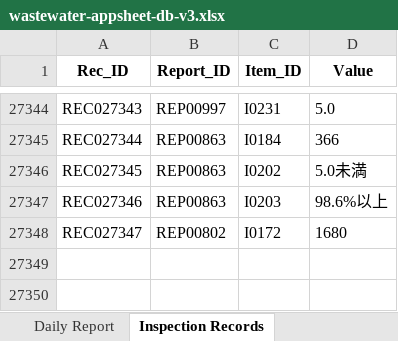
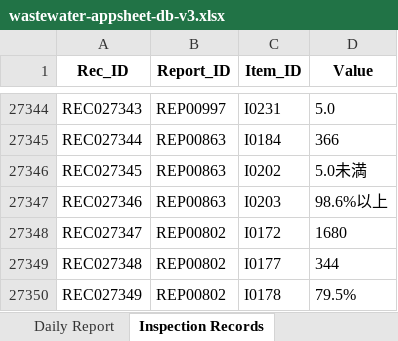
Before and after one commit to f-ebe-lgtm/kbl-wastewater-app, an Excel workbook: wastewater-appsheet-db-v3.xlsx, sheet Inspection Records, drawn as a sheet; only a part is shown, gaps mark what is left out; values as stored, in another font and other column widths than the file's, no borders; the diff names each change by its address in the sheet, - before the commit and + after, or states it on an @@ line.

Commit message:
Auto-update wastewater data via App [2026-09-20 13:13:01]

```diff
--- a/wastewater-appsheet-db-v3.xlsx (sheet Inspection Records)
+++ b/wastewater-appsheet-db-v3.xlsx (sheet Inspection Records)
+row 27349: REC027348 | REP00802 | I0177 | 344
+row 27350: REC027349 | REP00802 | I0178 | 79.5%
```
